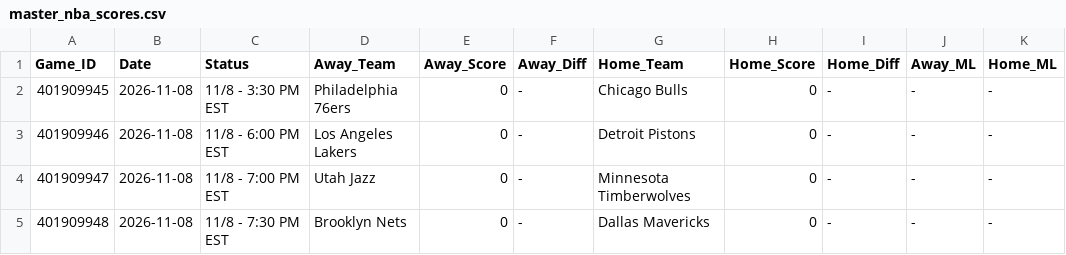
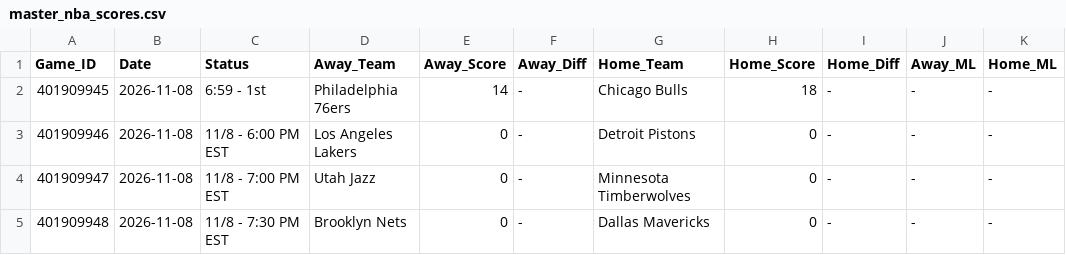
Before and after one commit to danreed001-droid/sport, a CSV file: data/raw/master_nba_scores.csv, drawn as a sheet; only a part is shown; the diff names each change by its address in the sheet, - before the commit and + after, or states it on an @@ line.

```diff
--- a/data/raw/master_nba_scores.csv
+++ b/data/raw/master_nba_scores.csv
-C2 (Status): 11/8 - 3:30 PM EST
+C2 (Status): 6:59 - 1st
-E2 (Away_Score): 0
+E2 (Away_Score): 14
-H2 (Home_Score): 0
+H2 (Home_Score): 18
```
Also changed, not shown: data/raw/master_ncaab_scores.csv, data/raw/master_nfl_scores.csv, 12 other files.
